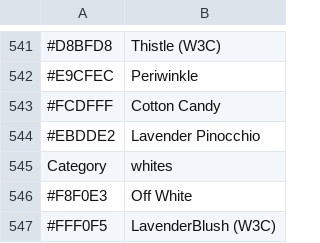
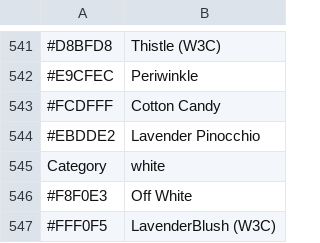
Before and after one commit to dan8b/moodbase, a CSV file: backend/modules/ColorCombinations.csv, drawn as a sheet; only a part is shown, gaps mark what is left out; the diff covers the shown part only; the diff names each change by its address in the sheet, - before the commit and + after, or states it on an @@ line.

```diff
--- a/backend/modules/ColorCombinations.csv
+++ b/backend/modules/ColorCombinations.csv
-B545: whites
+B545: white
```
Also changed, not shown: 10 edited cells elsewhere in this file, 29 other files.
